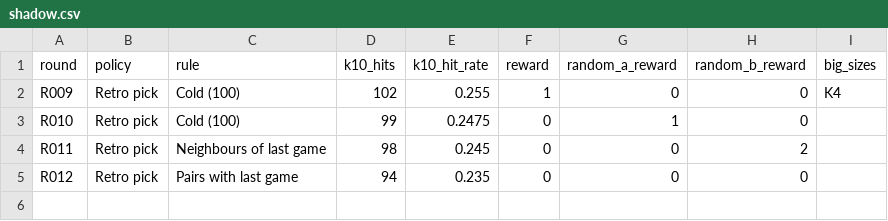
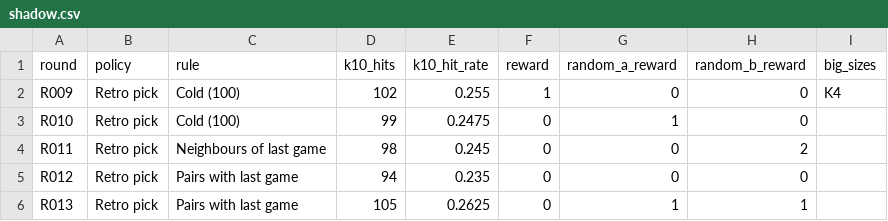
Before and after one commit to daryl01777-stack/keno-data, a CSV file: ledger/shadow.csv, drawn as a sheet; the diff names each change by its address in the sheet, - before the commit and + after, or states it on an @@ line.

```diff
--- a/ledger/shadow.csv
+++ b/ledger/shadow.csv
+row 6: R013 | Retro pick | Pairs with last game | 105 | 0.2625 | 0 | 1 | 1
```
Also changed, not shown: ledger/leaderboard.csv, 4 other files.
